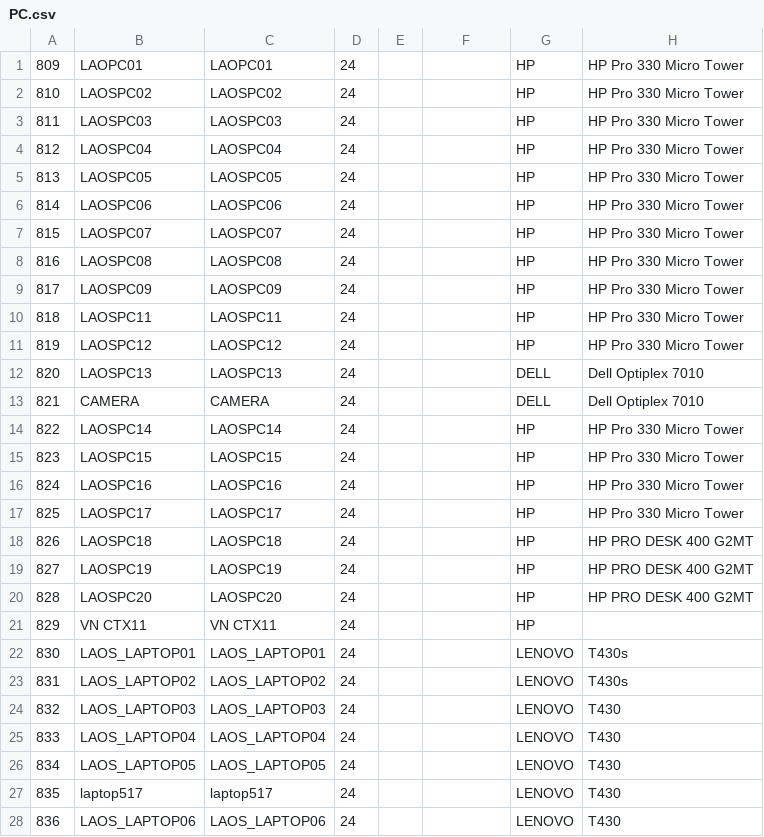
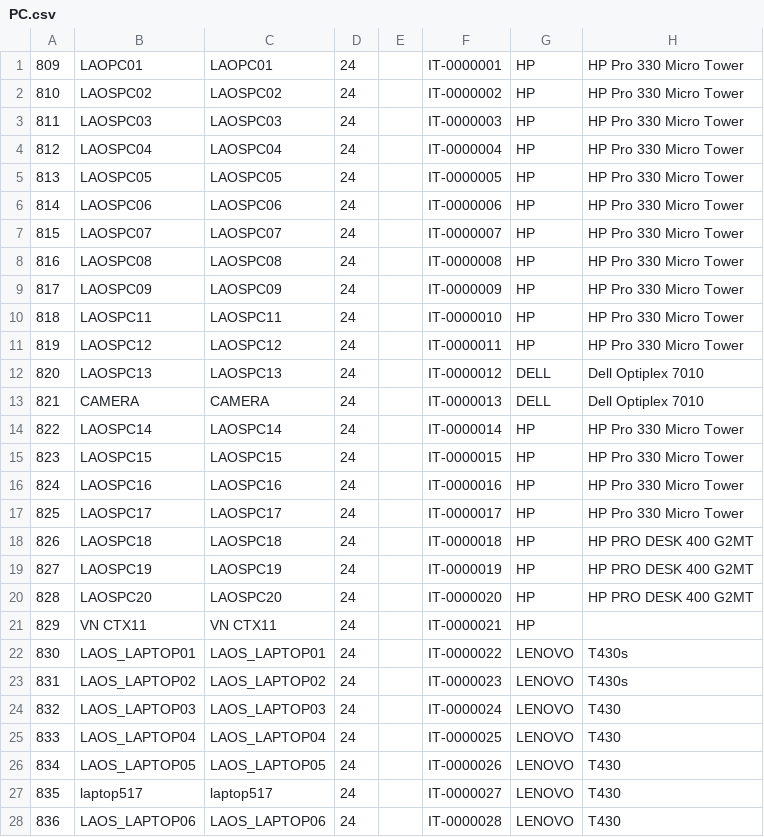
Before and after one commit to ngmautri/nhungttk, a CSV file: config/config_data/PC.csv, drawn as a sheet; only a part is shown; the diff covers the shown part only; the diff names each change by its address in the sheet, - before the commit and + after, or states it on an @@ line.

```diff
--- a/config/config_data/PC.csv
+++ b/config/config_data/PC.csv
-F1: (empty)
+F1: IT-0000001
-F2: (empty)
+F2: IT-0000002
-F3: (empty)
+F3: IT-0000003
-F4: (empty)
+F4: IT-0000004
-F5: (empty)
+F5: IT-0000005
-F6: (empty)
+F6: IT-0000006
-F7: (empty)
+F7: IT-0000007
-F8: (empty)
+F8: IT-0000008
-F9: (empty)
+F9: IT-0000009
-F10: (empty)
+F10: IT-0000010
-F11: (empty)
+F11: IT-0000011
-F12: (empty)
+F12: IT-0000012
-F13: (empty)
+F13: IT-0000013
-F14: (empty)
+F14: IT-0000014
-F15: (empty)
+F15: IT-0000015
-F16: (empty)
+F16: IT-0000016
-F17: (empty)
+F17: IT-0000017
-F18: (empty)
+F18: IT-0000018
-F19: (empty)
+F19: IT-0000019
-F20: (empty)
+F20: IT-0000020
-F21: (empty)
+F21: IT-0000021
-F22: (empty)
+F22: IT-0000022
-F23: (empty)
+F23: IT-0000023
-F24: (empty)
+F24: IT-0000024
-F25: (empty)
+F25: IT-0000025
-F26: (empty)
+F26: IT-0000026
-F27: (empty)
+F27: IT-0000027
-F28: (empty)
+F28: IT-0000028
```
Also changed, not shown: 8 edited cells elsewhere in this file, 3 other files.
